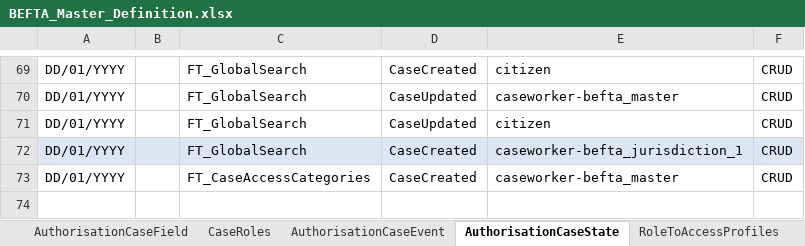
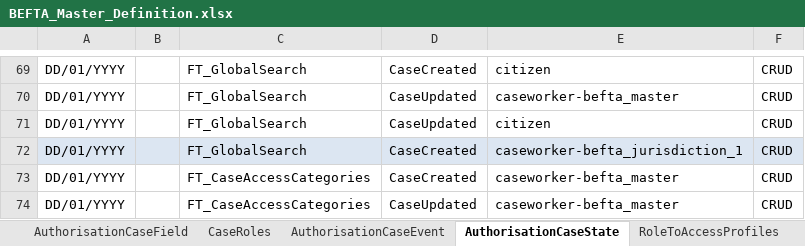
Before and after one commit to hmcts/ccd-test-definitions, an Excel workbook: src/main/resources/uk/gov/hmcts/ccd/test_definitions/excel/BEFTA_Master_Definition.xlsx, sheet AuthorisationCaseState, drawn as a sheet; only a part is shown, gaps mark what is left out; values as stored, in another font and other column widths than the file's, no borders; table styles not drawn; the diff names each change by its address in the sheet, - before the commit and + after, or states it on an @@ line.

Commit message:
RDM-13010: Add CaseAccessCategoryId field to FT_CaseAccessCategories casetpe

```diff
--- a/src/main/resources/uk/gov/hmcts/ccd/test_definitions/excel/BEFTA_Master_Definition.xlsx (sheet AuthorisationCaseState)
+++ b/src/main/resources/uk/gov/hmcts/ccd/test_definitions/excel/BEFTA_Master_Definition.xlsx (sheet AuthorisationCaseState)
+row 74: DD/01/YYYY |  | FT_CaseAccessCategories | CaseUpdated | caseworker-befta_master | CRUD
```
Also changed, not shown: sheet CaseEventToFields, sheet CaseEvent, sheet CaseTypeTab, sheet CaseField, sheet AuthorisationCaseEvent, sheet State, 1 more sheet, 8 other files.
